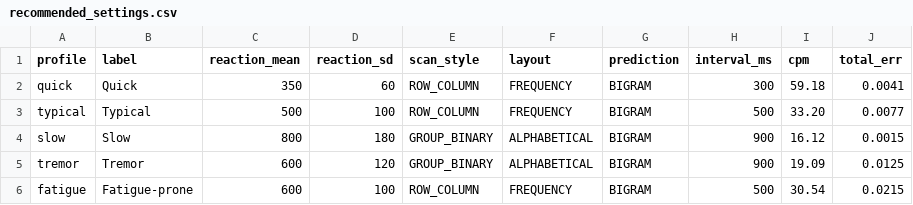
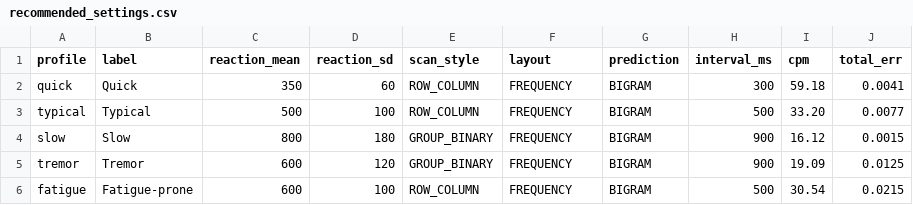
Before and after one commit to Bhanu-teja-VCE/java-cep-keyboard-1, a CSV file: CEP_Java_SwitchType/app/src/main/resources/recommended_settings.csv, drawn as a sheet.

```diff
--- a/CEP_Java_SwitchType/app/src/main/resources/recommended_settings.csv
+++ b/CEP_Java_SwitchType/app/src/main/resources/recommended_settings.csv
@@ -3,4 +3,4 @@ quick,Quick,350,60,ROW_COLUMN,FREQUENCY,BIGRAM,300,59.18,0.0041
 typical,Typical,500,100,ROW_COLUMN,FREQUENCY,BIGRAM,500,33.20,0.0077
-slow,Slow,800,180,GROUP_BINARY,ALPHABETICAL,BIGRAM,900,16.12,0.0015
-tremor,Tremor,600,120,GROUP_BINARY,ALPHABETICAL,BIGRAM,900,19.09,0.0125
+slow,Slow,800,180,GROUP_BINARY,FREQUENCY,BIGRAM,900,16.12,0.0015
+tremor,Tremor,600,120,GROUP_BINARY,FREQUENCY,BIGRAM,900,19.09,0.0125
 fatigue,Fatigue-prone,600,100,ROW_COLUMN,FREQUENCY,BIGRAM,500,30.54,0.0215
```
Also changed, not shown: CEP_Java_SwitchType/experiments/exp2_best.csv, CEP_Java_SwitchType/experiments/exp4_prediction.csv, 27 other files.
